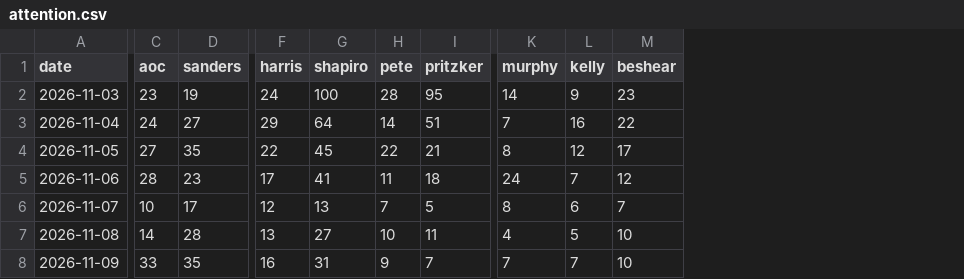
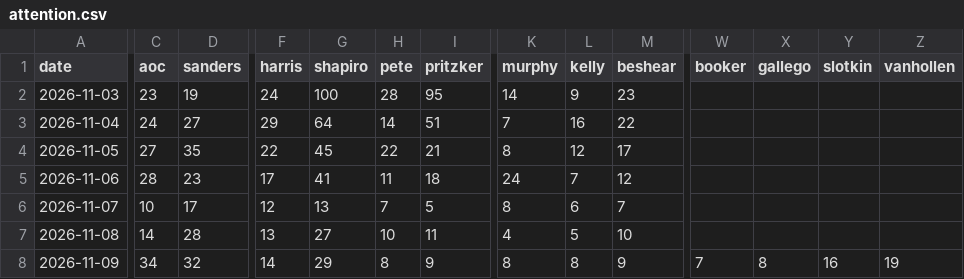
Before and after one commit to driscollglobe/2028-machine, a CSV file: attention.csv, drawn as a sheet; only a part is shown, gaps mark what is left out; the diff covers the shown part only; the diff names each change by its address in the sheet, - before the commit and + after, or states it on an @@ line.

```diff
--- a/attention.csv
+++ b/attention.csv
+column W (booker), row 8: 7
+column X (gallego), row 8: 8
+column Y (slotkin), row 8: 16
+column Z (vanhollen), row 8: 19
-C8 (aoc): 33
+C8 (aoc): 34
-D8 (sanders): 35
+D8 (sanders): 32
-F8 (harris): 16
+F8 (harris): 14
-G8 (shapiro): 31
+G8 (shapiro): 29
-H8 (pete): 9
+H8 (pete): 8
-I8 (pritzker): 7
+I8 (pritzker): 9
-K8 (murphy): 7
+K8 (murphy): 8
-L8 (kelly): 7
+L8 (kelly): 8
-M8 (beshear): 10
+M8 (beshear): 9
```
Also changed, not shown: 3 edited cells elsewhere in this file, history.csv, polls.csv, 30 other files.
